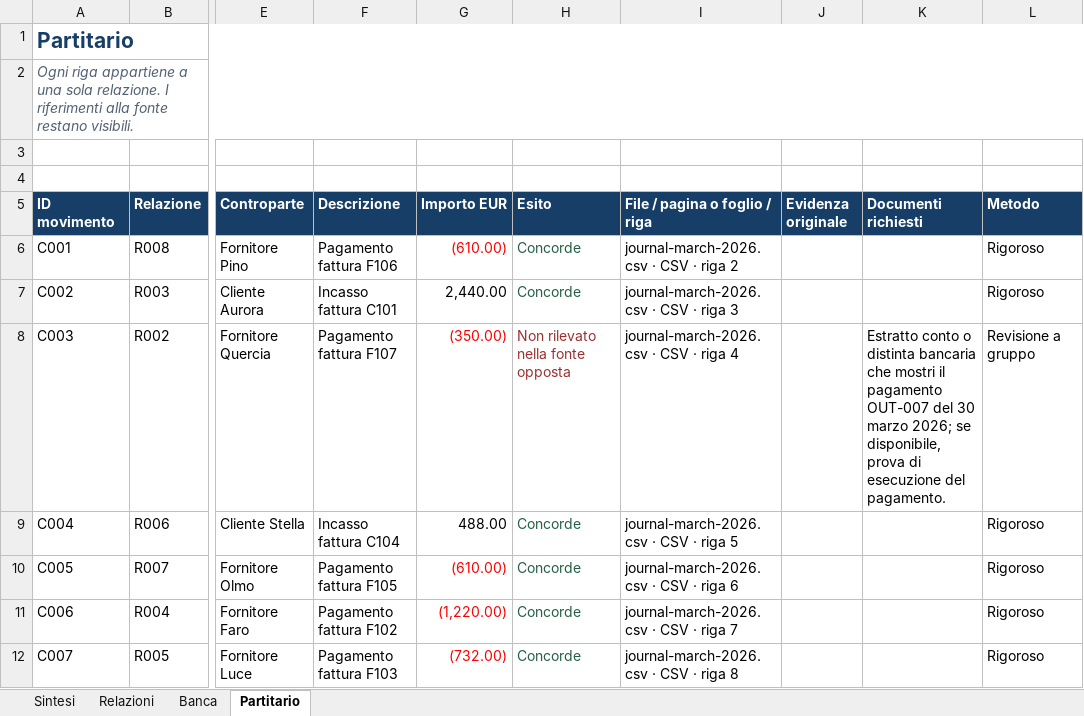
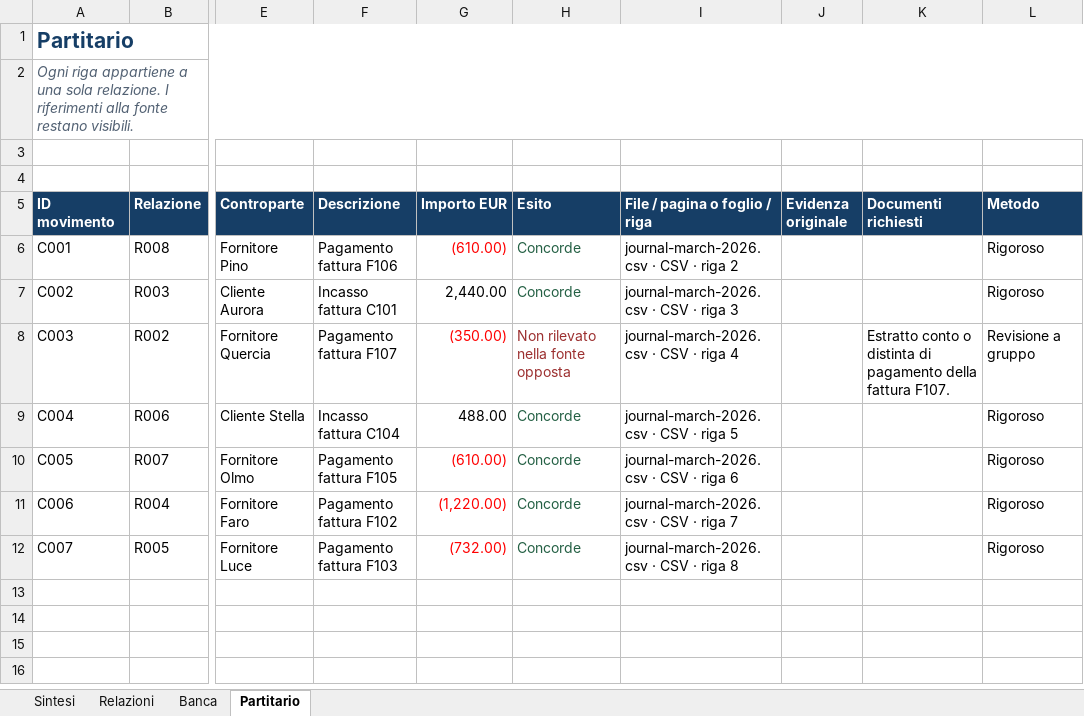
Before and after one commit to fabioannovazzi/app_files, an Excel workbook: static/shared/vera/evaluations/001-bank-reconciliation/assets/Riconciliazione_banca_partitario.xlsx, sheet Partitario, drawn as a sheet; only a part is shown, gaps mark what is left out; values as stored, in another font and other column widths than the file's, no borders; the diff names each change by its address in the sheet, - before the commit and + after, or states it on an @@ line.

```diff
--- a/static/shared/vera/evaluations/001-bank-reconciliation/assets/Riconciliazione_banca_partitario.xlsx (sheet Partitario)
+++ b/static/shared/vera/evaluations/001-bank-reconciliation/assets/Riconciliazione_banca_partitario.xlsx (sheet Partitario)
-K8 (Documenti richiesti): …o distinta bancaria che mostri il pagamento OUT-007 del 30 marzo 2026; se disponibile, prova di esecuzione del pagamento.
+K8 (Documenti richiesti): …o distinta di pagamento della fattura F107.
```
Also changed, not shown: sheet Relazioni, sheet Sintesi, sheet Banca, 6 other files.
